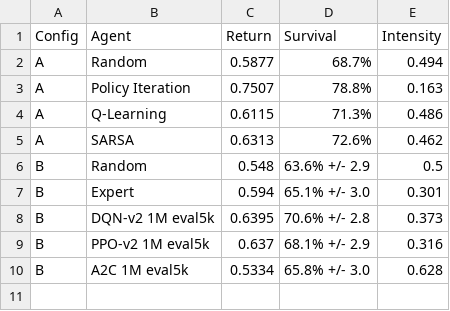
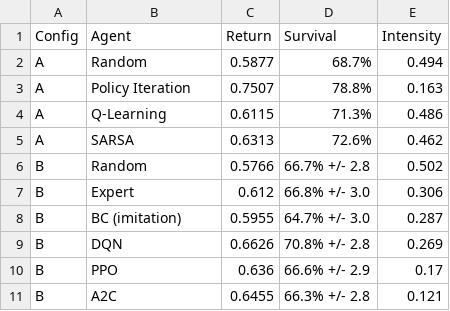
Before and after one commit to tiagoslantunes/rl-icu-sepsis, a CSV file: configB_1m_compare_configs.csv, drawn as a sheet.

Commit message:
configB: adopt the 1M tuned models (better + rising curves); align report
- Switched Config B headline to the full-budget Optuna-tuned 1M models, whose
  learning curves rise (DQN/PPO/A2C trends all positive) unlike the previous
  low-learning-rate run. Evaluated with the standard bucketed + CI protocol.
- DQN is now the clear best: 70.8+/-2.8% survival, surpassing the AI Clinician
  expert (66.8%) and random (66.7%) at lower intensity (0.27), and leading on
  every failure mode (clean 76.6, noisy 72.7, missing 70.6).
- Reframed reward shaping honestly as a reward-design ablation (the headline
  agents reach expert level without it); shaping helps most when base
  optimisation is weak.
- gamma note: deep agents use the Optuna-selected gamma (0.96-0.99); tabular
  Config A keeps gamma=1.0. Overestimation bias updated to +0.116.
- regenerate_configB.py reproduces all Config B results/figures from the models
  without retraining. No dangling figure refs; all 10 report figures present.

```diff
--- a/configB_1m_compare_configs.csv
+++ b/configB_1m_compare_configs.csv
@@ -5,6 +5,7 @@ A,Q-Learning,0.6115,71.3%,0.486
 A,SARSA,0.6313,72.6%,0.462
-B,Random,0.548,63.6% +/- 2.9,0.5
-B,Expert,0.594,65.1% +/- 3.0,0.301
-B,DQN-v2 1M eval5k,0.6395,70.6% +/- 2.8,0.373
-B,PPO-v2 1M eval5k,0.637,68.1% +/- 2.9,0.316
-B,A2C 1M eval5k,0.5334,65.8% +/- 3.0,0.628
+B,Random,0.5766,66.7% +/- 2.8,0.502
+B,Expert,0.612,66.8% +/- 3.0,0.306
+B,BC (imitation),0.5955,64.7% +/- 3.0,0.287
+B,DQN,0.6626,70.8% +/- 2.8,0.269
+B,PPO,0.636,66.6% +/- 2.9,0.17
+B,A2C,0.6455,66.3% +/- 2.8,0.121
```
Also changed, not shown: 21 other files.
